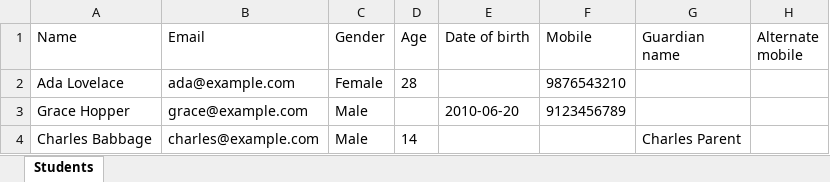
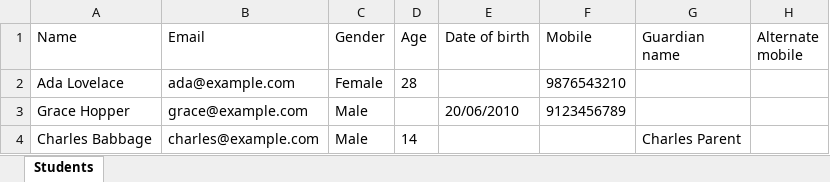
Before and after one commit to soundharsaminathan/dev-kit, an Excel workbook: apps/step-up/public/templates/student-import-template.xlsx, sheet Students, drawn as a sheet; values as stored, in another font and other column widths than the file's, no borders; the diff names each change by its address in the sheet, - before the commit and + after, or states it on an @@ line.

```diff
--- a/apps/step-up/public/templates/student-import-template.xlsx (sheet Students)
+++ b/apps/step-up/public/templates/student-import-template.xlsx (sheet Students)
-E3 (Date of birth): 2010-06-20
+E3 (Date of birth): 20/06/2010
```
Also changed, not shown: apps/step-up/public/templates/studio-import-template.xlsx, 5 other files.
